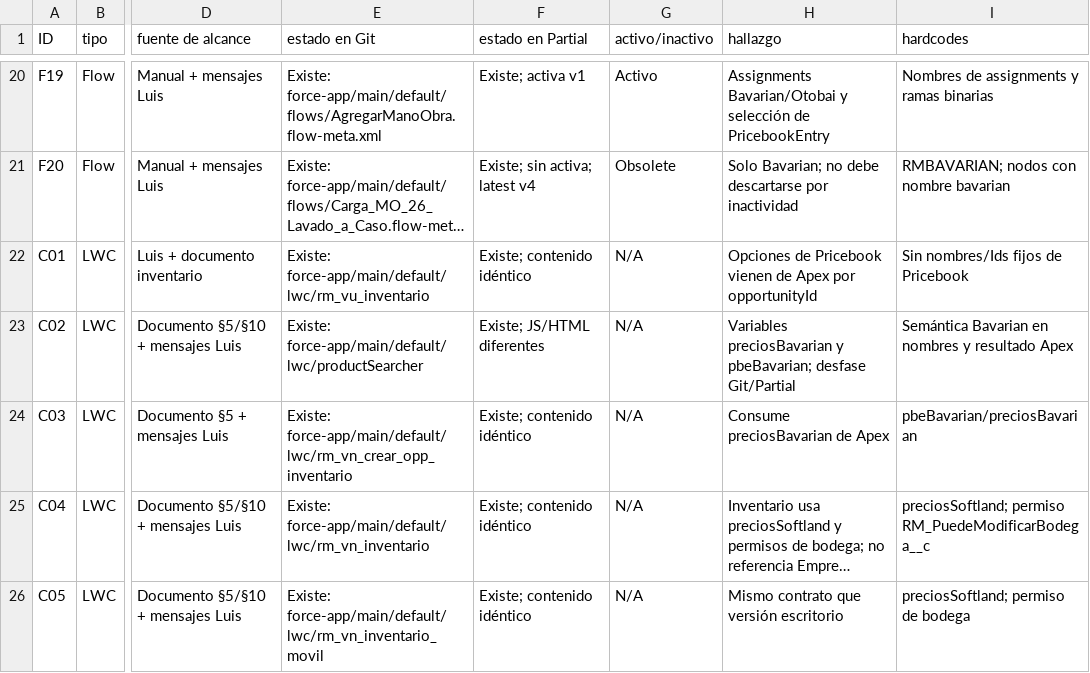
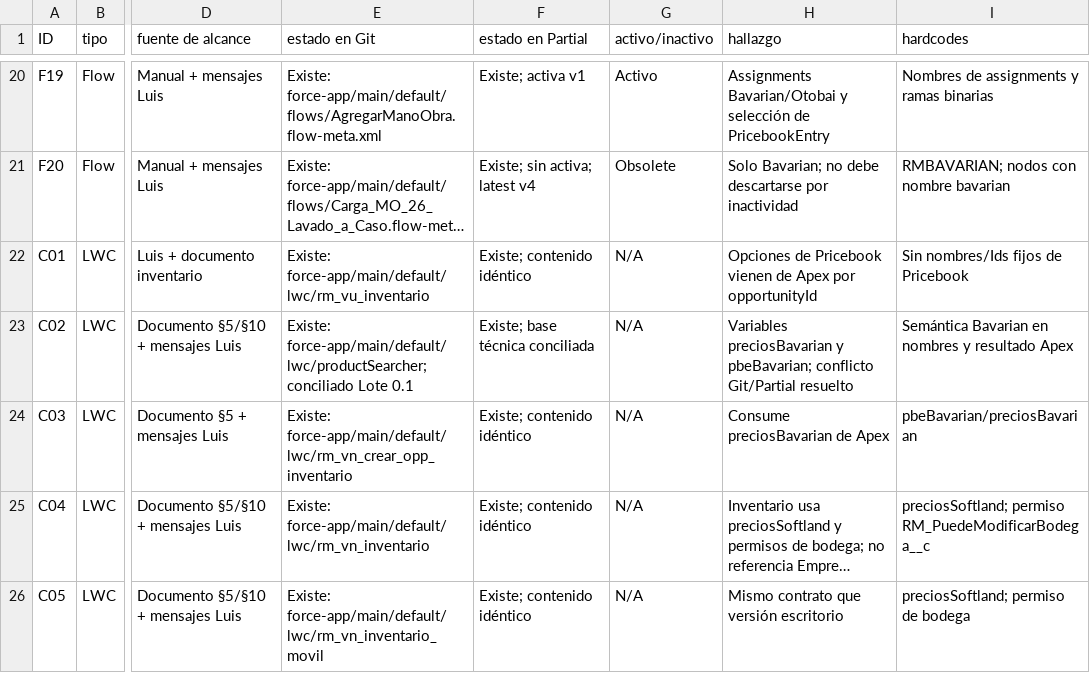
Before and after one commit to Peseck89/RedMotorsPartial, a CSV file: docs/empresa-marcas-chinas/MATRIZ_CIERRE_SPRINT2.csv, drawn as a sheet; only a part is shown, gaps mark what is left out; long unchanged cells end in …; the diff covers the shown part only; the diff names each change by its address in the sheet, - before the commit and + after, or states it on an @@ line.

Commit message:
chore(sprint2): reconcile lwc aura bundles with partial

```diff
--- a/docs/empresa-marcas-chinas/MATRIZ_CIERRE_SPRINT2.csv
+++ b/docs/empresa-marcas-chinas/MATRIZ_CIERRE_SPRINT2.csv
-E23 (estado en Git): Existe: force-app/main/default/lwc/productSearcher
+E23 (estado en Git): Existe: force-app/main/default/lwc/productSearcher; conciliado Lote 0.1
-F23 (estado en Partial): Existe; JS/HTML diferentes
+F23 (estado en Partial): Existe; base técnica conciliada
-H23 (hallazgo): …y pbeBavarian; desfase Git/Partial
+H23 (hallazgo): …y pbeBavarian; conflicto Git/Partial resuelto
```
Also changed, not shown: 53 edited cells elsewhere in this file, 26 other files.
